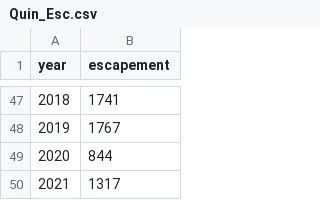
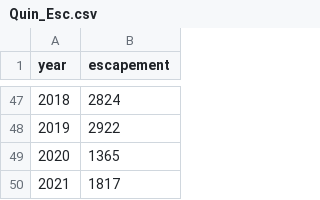
Before and after one commit to tbuehrens/Salmon_Forecast_Example, a CSV file: data/River_Files/Quin_Esc.csv, drawn as a sheet; only a part is shown, gaps mark what is left out; the diff covers the shown part only.

```diff
--- a/data/River_Files/Quin_Esc.csv
+++ b/data/River_Files/Quin_Esc.csv
@@ -47,4 +47,4 @@ year,escapement
-2018,1741
-2019,1767
-2020,844
-2021,1317
+2018,2824
+2019,2922
+2020,1365
+2021,1817
```
Also changed, not shown: 27 edited cells elsewhere in this file, data/River_Files/Hump_Catch.csv, data/River_Files/Hump_Esc.csv, 13 other files.
